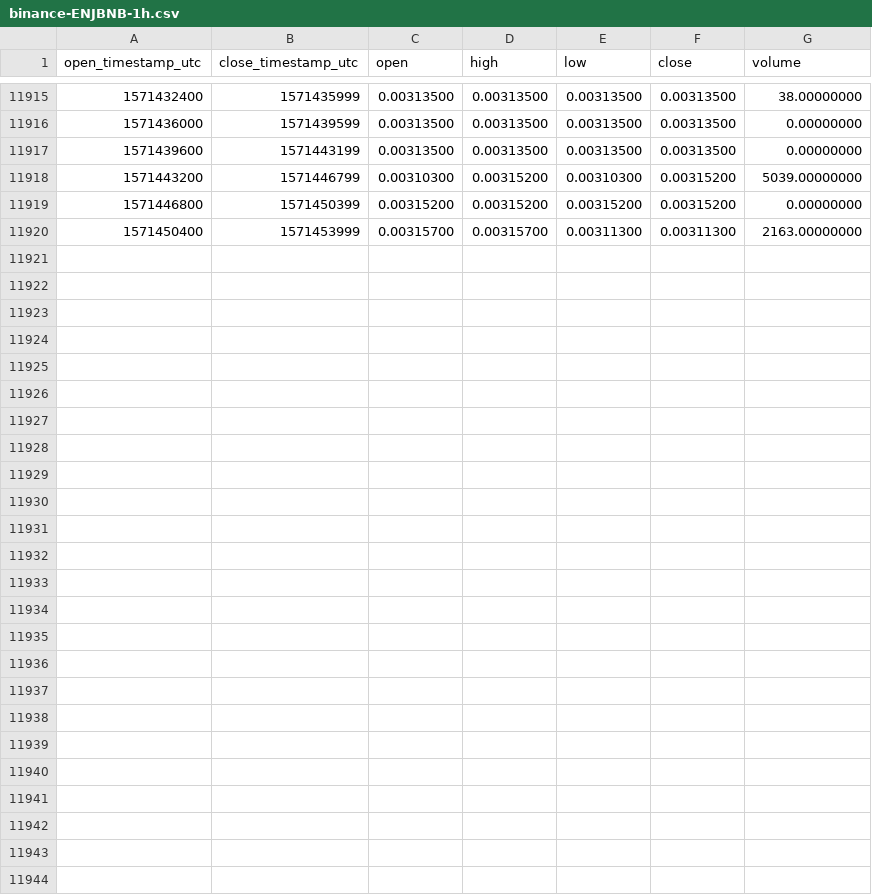
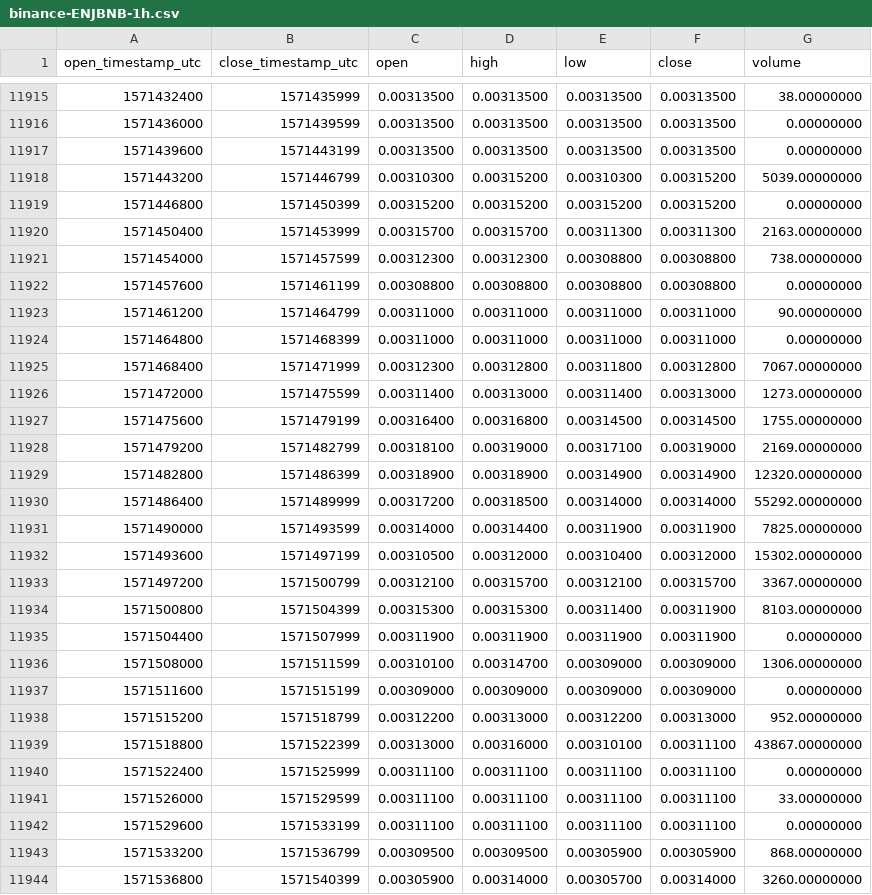
Before and after one commit to cryptobigbro/binance-ENJBNB, a CSV file: binance-ENJBNB-1h.csv, drawn as a sheet; only a part is shown, gaps mark what is left out.

Commit message:
Update OHLCV data.

```diff
--- a/binance-ENJBNB-1h.csv
+++ b/binance-ENJBNB-1h.csv
@@ -11920 +11920,25 @@ open_timestamp_utc,close_timestamp_utc,open,high,low,close,volume
 1571450400,1571453999,0.00315700,0.00315700,0.00311300,0.00311300,2163.00000000
+1571454000,1571457599,0.00312300,0.00312300,0.00308800,0.00308800,738.00000000
+1571457600,1571461199,0.00308800,0.00308800,0.00308800,0.00308800,0.00000000
+1571461200,1571464799,0.00311000,0.00311000,0.00311000,0.00311000,90.00000000
+1571464800,1571468399,0.00311000,0.00311000,0.00311000,0.00311000,0.00000000
+1571468400,1571471999,0.00312300,0.00312800,0.00311800,0.00312800,7067.00000000
+1571472000,1571475599,0.00311400,0.00313000,0.00311400,0.00313000,1273.00000000
+1571475600,1571479199,0.00316400,0.00316800,0.00314500,0.00314500,1755.00000000
+1571479200,1571482799,0.00318100,0.00319000,0.00317100,0.00319000,2169.00000000
+1571482800,1571486399,0.00318900,0.00318900,0.00314900,0.00314900,12320.00000000
+1571486400,1571489999,0.00317200,0.00318500,0.00314000,0.00314000,55292.00000000
+1571490000,1571493599,0.00314000,0.00314400,0.00311900,0.00311900,7825.00000000
+1571493600,1571497199,0.00310500,0.00312000,0.00310400,0.00312000,15302.00000000
+1571497200,1571500799,0.00312100,0.00315700,0.00312100,0.00315700,3367.00000000
+1571500800,1571504399,0.00315300,0.00315300,0.00311400,0.00311900,8103.00000000
+1571504400,1571507999,0.00311900,0.00311900,0.00311900,0.00311900,0.00000000
+1571508000,1571511599,0.00310100,0.00314700,0.00309000,0.00309000,1306.00000000
+1571511600,1571515199,0.00309000,0.00309000,0.00309000,0.00309000,0.00000000
+1571515200,1571518799,0.00312200,0.00313000,0.00312200,0.00313000,952.00000000
+1571518800,1571522399,0.00313000,0.00316000,0.00310100,0.00311100,43867.00000000
+1571522400,1571525999,0.00311100,0.00311100,0.00311100,0.00311100,0.00000000
+1571526000,1571529599,0.00311100,0.00311100,0.00311100,0.00311100,33.00000000
+1571529600,1571533199,0.00311100,0.00311100,0.00311100,0.00311100,0.00000000
+1571533200,1571536799,0.00309500,0.00309500,0.00305900,0.00305900,868.00000000
+1571536800,1571540399,0.00305900,0.00314000,0.00305700,0.00314000,3260.00000000
```
Also changed, not shown: binance-ENJBNB-1d.csv.
